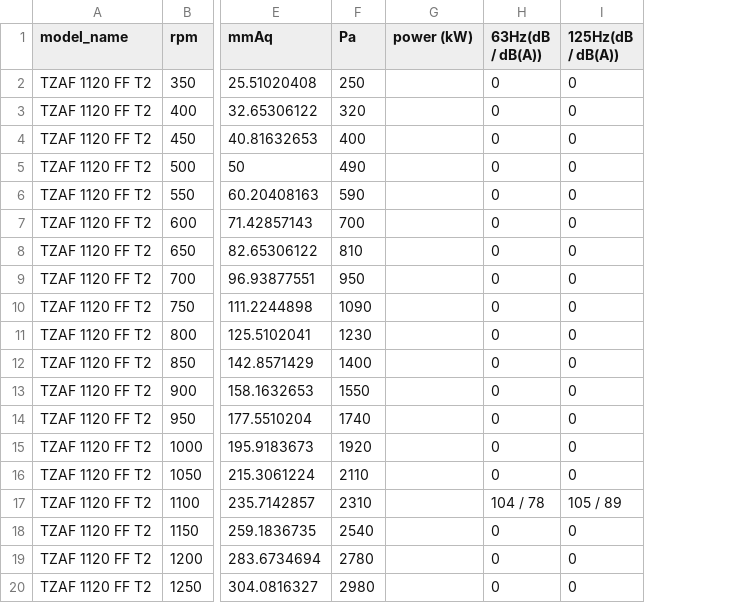
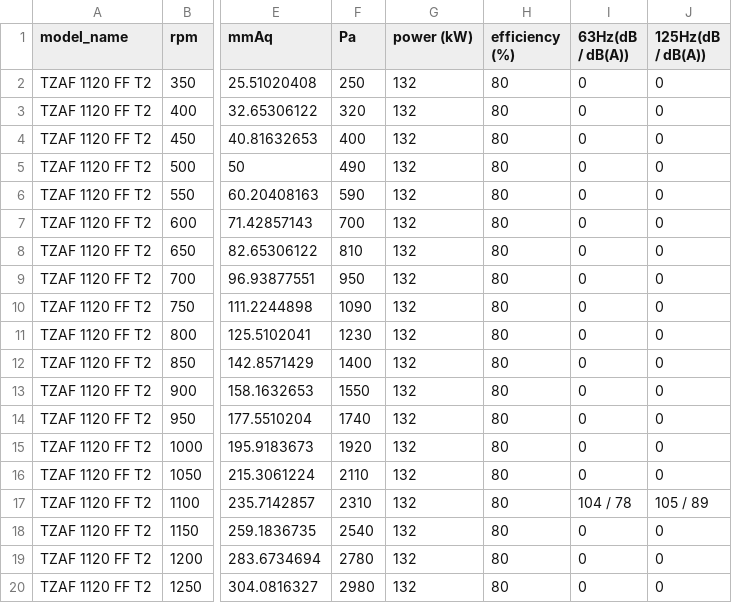
Before and after one commit to hklim-byt/root-air-selection, a CSV file: fan_data.csv, drawn as a sheet; only a part is shown, gaps mark what is left out; the diff names each change by its address in the sheet, - before the commit and + after, or states it on an @@ line.

```diff
--- a/fan_data.csv
+++ b/fan_data.csv
+column H (efficiency (%)), rows 2-20: all 80
-G2:G20 (power (kW)): (empty)
+G2:G20 (power (kW)): 132
```
Also changed, not shown: 1 other file.
